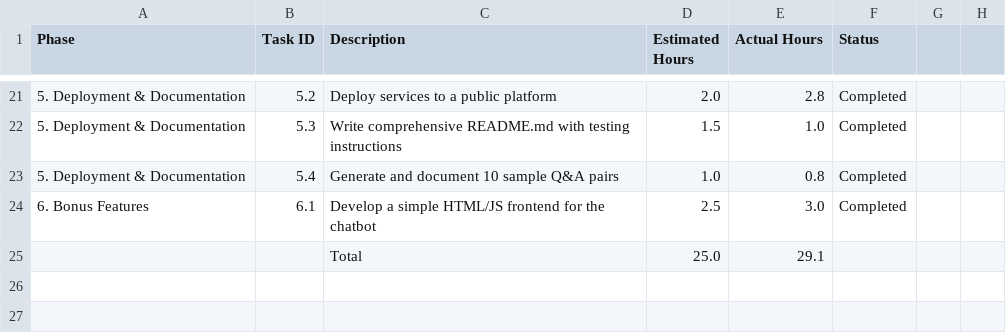
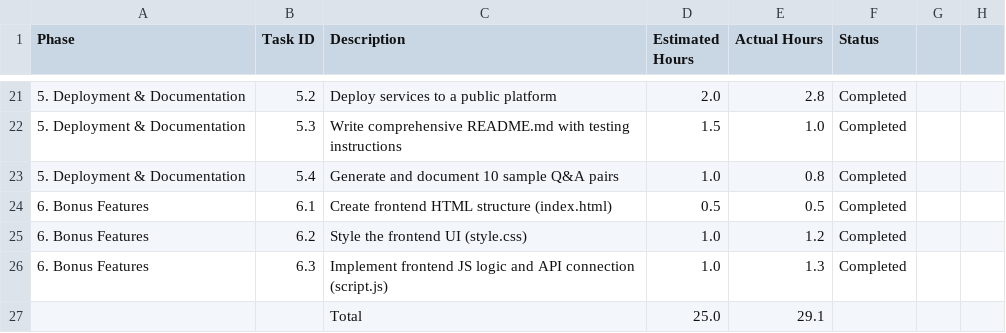
Before and after one commit to amitesh-7/E_commerce_chatbot, a CSV file: time_estimates.csv, drawn as a sheet; only a part is shown, gaps mark what is left out.

Commit message:
feat(ui): Add bonus frontend for chat interaction

```diff
--- a/time_estimates.csv
+++ b/time_estimates.csv
@@ -23,3 +23,5 @@ Phase,Task ID,Description,Estimated Hours,Actual Hours,Status
 5. Deployment & Documentation,5.4,Generate and document 10 sample Q&A pairs,1.0,0.8,Completed
-6. Bonus Features,6.1,Develop a simple HTML/JS frontend for the chatbot,2.5,3.0,Completed
+6. Bonus Features,6.1,Create frontend HTML structure (index.html),0.5,0.5,Completed
+6. Bonus Features,6.2,Style the frontend UI (style.css),1.0,1.2,Completed
+6. Bonus Features,6.3,"Implement frontend JS logic and API connection (script.js)",1.0,1.3,Completed
 ,,Total,25.0,29.1,
```
Also changed, not shown: 8 other files.
